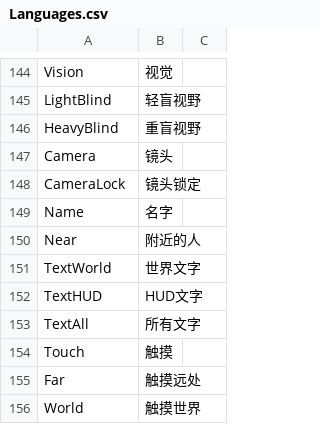
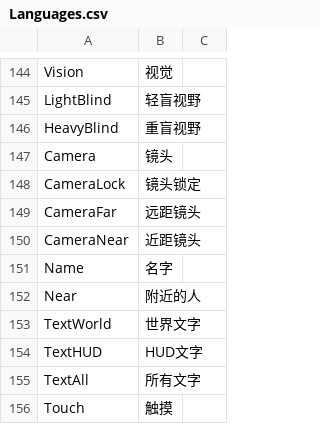
Before and after one commit to road0001/SecondLife-LSL-OpenSource, a CSV file: Language/Languages.csv, drawn as a sheet; only a part is shown, gaps mark what is left out; the shorter side is filled out with more unchanged rows; the diff names each change by its address in the sheet, - before the commit and + after, or states it on an @@ line.

```diff
--- a/Language/Languages.csv
+++ b/Language/Languages.csv
+row 149: CameraFar | 远距镜头
+row 150: CameraNear | 近距镜头
```
Also changed, not shown: 6 other files.
